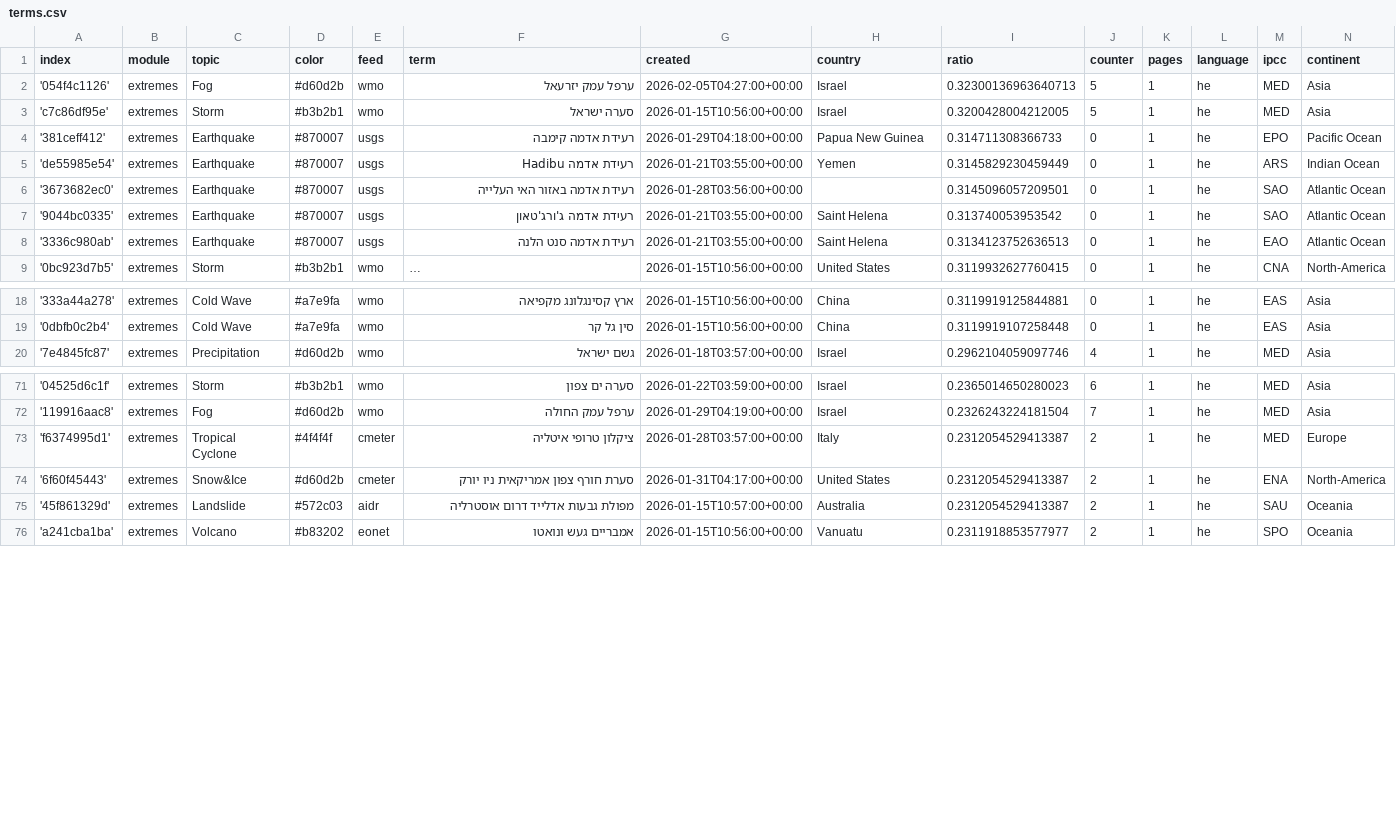
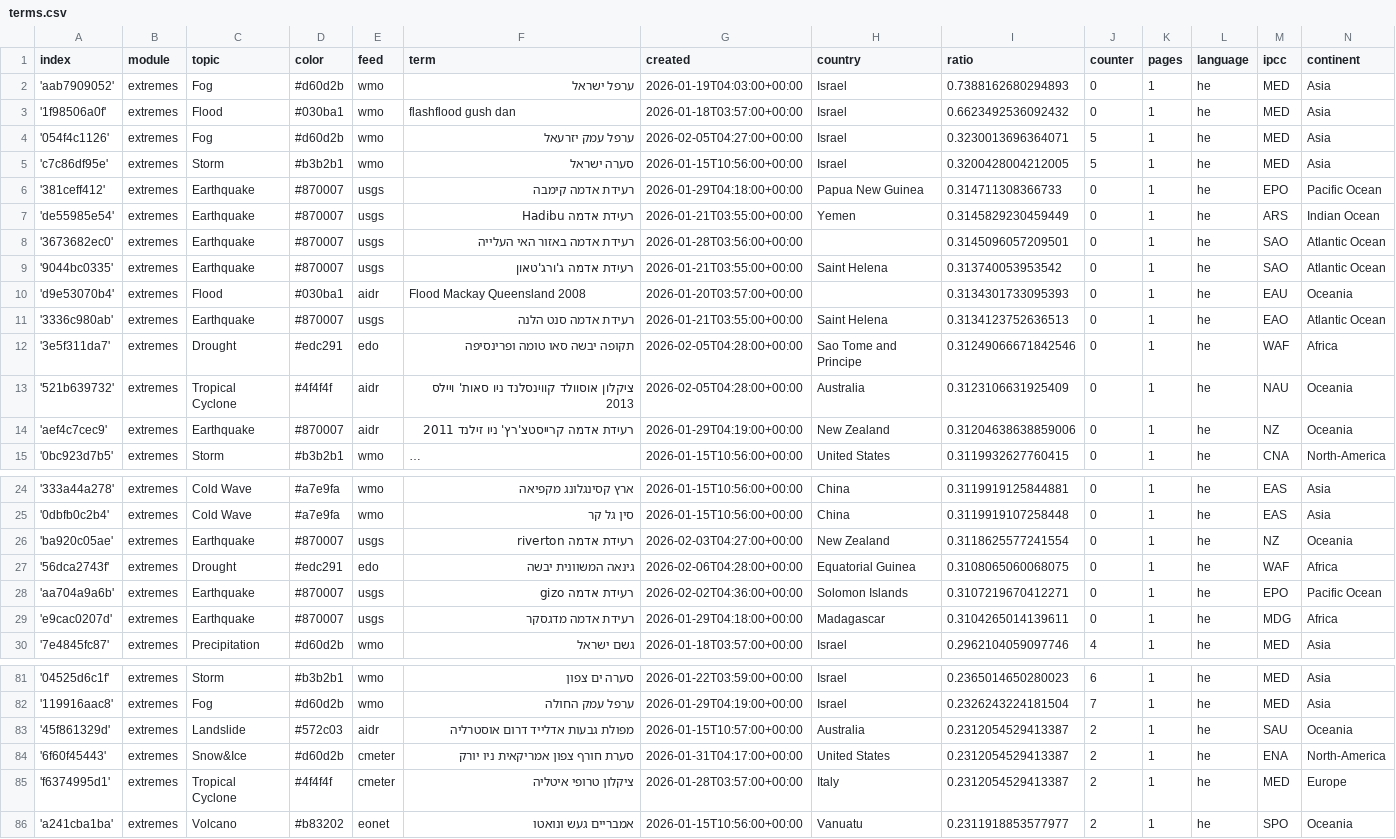
Before and after one commit to picawe-news/hebrewExtremes, a CSV file: terms.csv, drawn as a sheet; only a part is shown, gaps mark what is left out; long unchanged cells end in …; addresses are those after the commit; the diff covers the shown part only; the diff names each change by its address in the sheet, - before the commit and + after, or states it on an @@ line.

Commit message:
Commit from GitHub Actions (import:0.0)

```diff
--- a/terms.csv
+++ b/terms.csv
+row 2: 'aab7909052' | extremes | Fog | #d60d2b | wmo | ערפל ישראל | 2026-01-19T04:03:00+00:00 | Israel | 0.7388162680294893 | 0 | 1 | he | MED | Asia
+row 3: '1f98506a0f' | extremes | Flood | #030ba1 | wmo | flashflood gush dan | 2026-01-18T03:57:00+00:00 | Israel | 0.6623492536092432 | 0 | 1 | he | MED | Asia
-I4 (ratio): 0.32300136963640713
+I4 (ratio): 0.3230013696364071
+row 10: 'd9e53070b4' | extremes | Flood | #030ba1 | aidr | Flood Mackay Queensland 2008 | 2026-01-20T03:57:00+00:00 |  | 0.3134301733095393 | 0 | 1 | he | EAU | Oceania
+row 12: '3e5f311da7' | extremes | Drought | #edc291 | edo | תקופה יבשה סאו טומה ופרינסיפה | 2026-02-05T04:28:00+00:00 | Sao Tome and Principe | 0.31249066671842546 | 0 | 1 | he | WAF | Africa
+row 13: '521b639732' | extremes | Tropical Cyclone | #4f4f4f | aidr | ציקלון אוסוולד קווינסלנד ניו סאות' ויילס 2013 | 2026-02-05T04:28:00+00:00 | Australia | 0.3123106631925409 | 0 | 1 | he | NAU | Oceania
+row 14: 'aef4c7cec9' | extremes | Earthquake | #870007 | aidr | רעידת אדמה קרייסטצ'רץ' ניו זילנד 2011 | 2026-01-29T04:19:00+00:00 | New Zealand | 0.31204638638859006 | 0 | 1 | he | NZ | Oceania
+row 26: 'ba920c05ae' | extremes | Earthquake | #870007 | usgs | רעידת אדמה riverton | 2026-02-03T04:27:00+00:00 | New Zealand | 0.3118625577241554 | 0 | 1 | he | NZ | Oceania
+row 27: '56dca2743f' | extremes | Drought | #edc291 | edo | גינאה המשוונית יבשה | 2026-02-06T04:28:00+00:00 | Equatorial Guinea | 0.3108065060068075 | 0 | 1 | he | WAF | Africa
+row 28: 'aa704a9a6b' | extremes | Earthquake | #870007 | usgs | רעידת אדמה gizo | 2026-02-02T04:36:00+00:00 | Solomon Islands | 0.3107219670412271 | 0 | 1 | he | EPO | Pacific Ocean
+row 29: 'e9cac0207d' | extremes | Earthquake | #870007 | usgs | רעידת אדמה מדגסקר | 2026-01-29T04:18:00+00:00 | Madagascar | 0.3104265014139611 | 0 | 1 | he | MDG | Africa
@@ row 75 moved to row 83: '45f861329d' @@
@@ row 74 moved to row 84: '6f60f45443' @@
```
Also changed, not shown: 6 moved rows and 8 edited cells elsewhere in this file.
